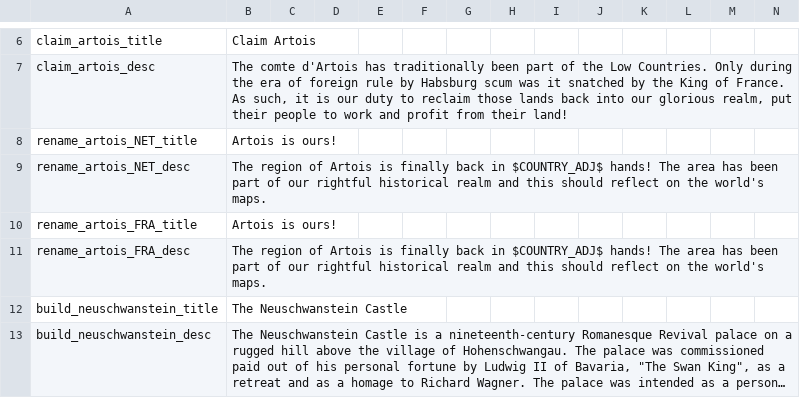
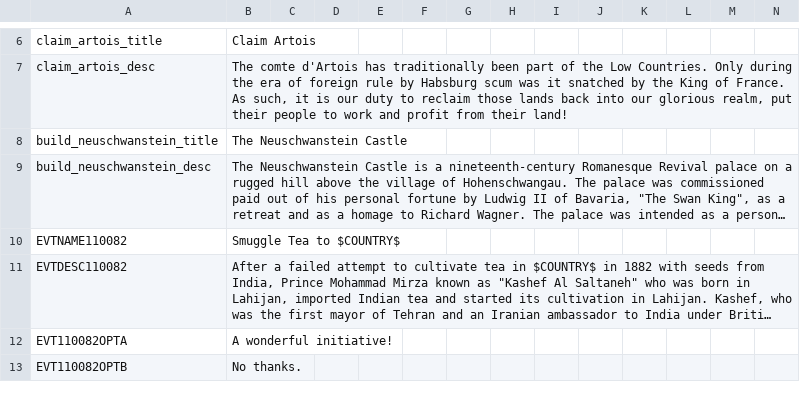
Before and after one commit to Liegnitz/Historical-Project-Mod-overhaul, a CSV file: localisation/00_msc_localization.csv, drawn as a sheet; only a part is shown, gaps mark what is left out; the shorter side is filled out with more unchanged rows; long unchanged cells end in ….

```diff
--- a/localisation/00_msc_localization.csv
+++ b/localisation/00_msc_localization.csv
@@ -7,6 +7,2 @@ claim_artois_title;Claim Artois;;;;;;;;;;;;;
 claim_artois_desc;The comte d'Artois has traditionally been part of the Low Countries. Only during the era of foreign rule by Habsburg scum was it snatched by the King of France. As such, it is our duty to reclaim those lands back into our glorious realm, put their people to work and profit from their land!;;;;;;;;;;;;;
-rename_artois_NET_title;Artois is ours!;;;;;;;;;;;;;
-rename_artois_NET_desc;The region of Artois is finally back in $COUNTRY_ADJ$ hands! The area has been part of our rightful historical realm and this should reflect on the world's maps.;;;;;;;;;;;;;
-rename_artois_FRA_title;Artois is ours!;;;;;;;;;;;;;
-rename_artois_FRA_desc;The region of Artois is finally back in $COUNTRY_ADJ$ hands! The area has been part of our rightful historical realm and this should reflect on the world's maps.;;;;;;;;;;;;;
 build_neuschwanstein_title;The Neuschwanstein Castle;;;;;;;;;;;;;
```
Also changed, not shown: localisation/00_HPM_decisions.csv, localisation/00_HPM_map.csv, 6 other files.
